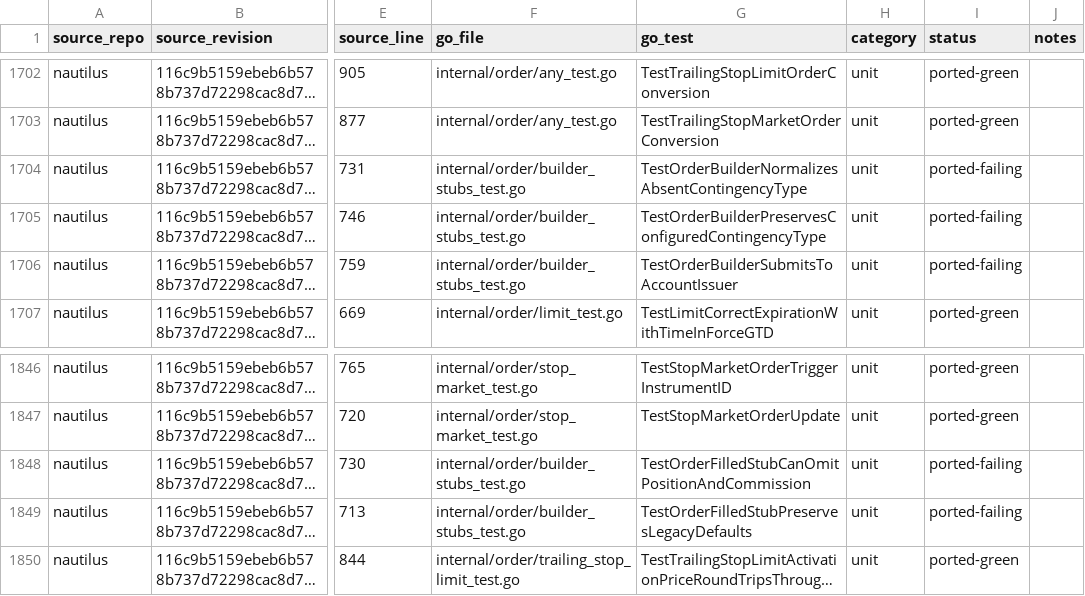
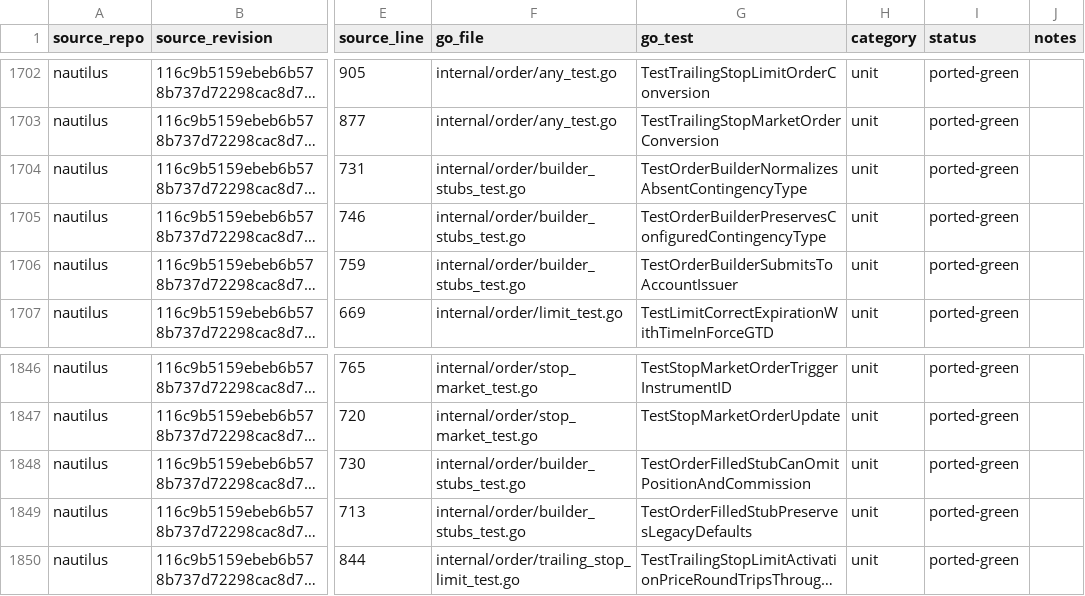
Before and after one commit to pbrazdil/platformgo, a CSV file: ports/test-port-map.csv, drawn as a sheet; only a part is shown, gaps mark what is left out; long unchanged cells end in …; the diff names each change by its address in the sheet, - before the commit and + after, or states it on an @@ line.

Commit message:
feat(order): implement test builders and fill stubs

```diff
--- a/ports/test-port-map.csv
+++ b/ports/test-port-map.csv
-I1704:I1706 (status): ported-failing
+I1704:I1706 (status): ported-green
-I1848:I1849 (status): ported-failing
+I1848:I1849 (status): ported-green
```
Also changed, not shown: 2 other files.
